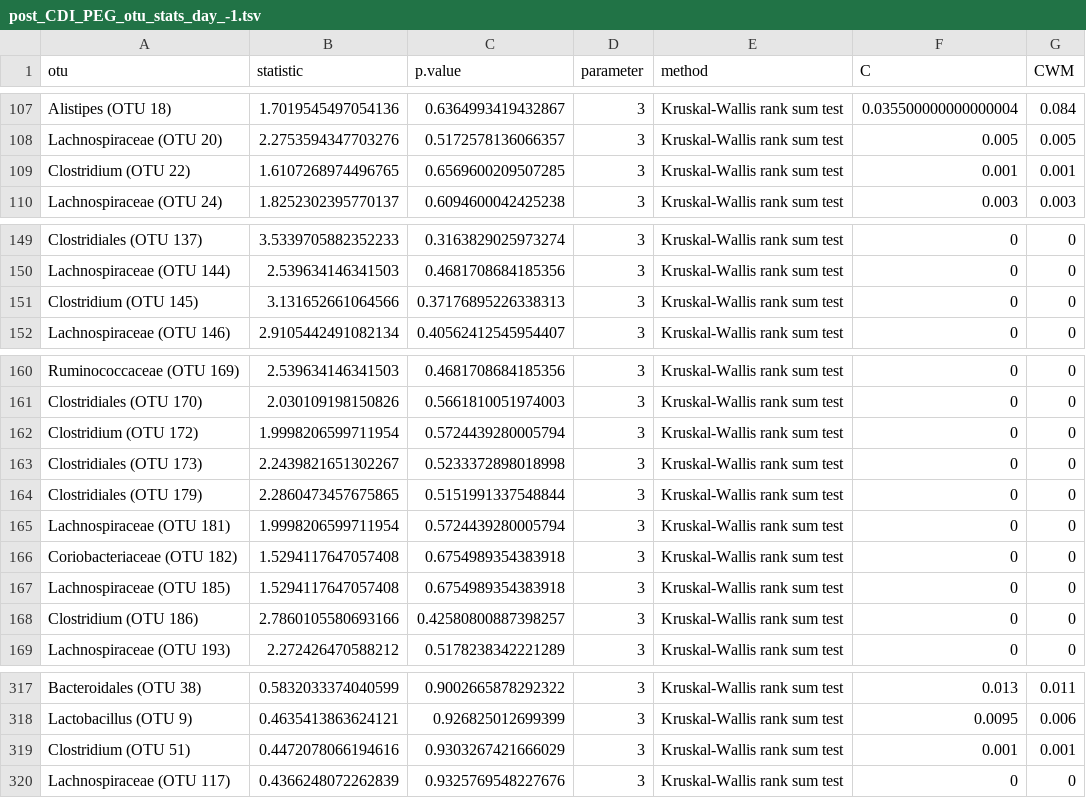
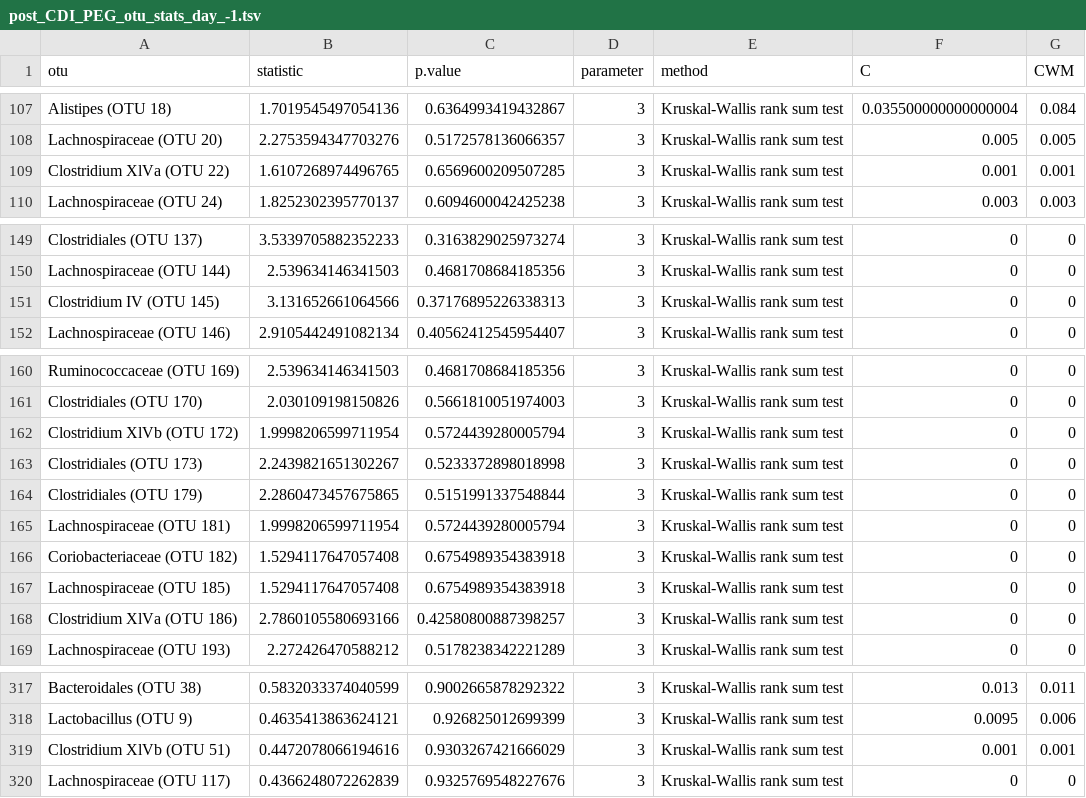
Before and after one commit to SchlossLab/Tomkovich_PEG3350_mSphere_2021, a TSV file: data/process/post_CDI_PEG_otu_stats_day_-1.tsv, drawn as a sheet; only a part is shown, gaps mark what is left out; the diff covers the shown part only; the diff names each change by its address in the sheet, - before the commit and + after, or states it on an @@ line.

```diff
--- a/data/process/post_CDI_PEG_otu_stats_day_-1.tsv
+++ b/data/process/post_CDI_PEG_otu_stats_day_-1.tsv
-A109 (otu): Clostridium (OTU 22)
+A109 (otu): Clostridium XlVa (OTU 22)
-A151 (otu): Clostridium (OTU 145)
+A151 (otu): Clostridium IV (OTU 145)
-A162 (otu): Clostridium (OTU 172)
+A162 (otu): Clostridium XlVb (OTU 172)
-A168 (otu): Clostridium (OTU 186)
+A168 (otu): Clostridium XlVa (OTU 186)
-A319 (otu): Clostridium (OTU 51)
+A319 (otu): Clostridium XlVb (OTU 51)
```
Also changed, not shown: 33 edited cells elsewhere in this file, data/process/post_CDI_PEG_otu_stats_day_0.tsv, data/process/post_CDI_PEG_otu_stats_day_1.tsv, 10 other files.
